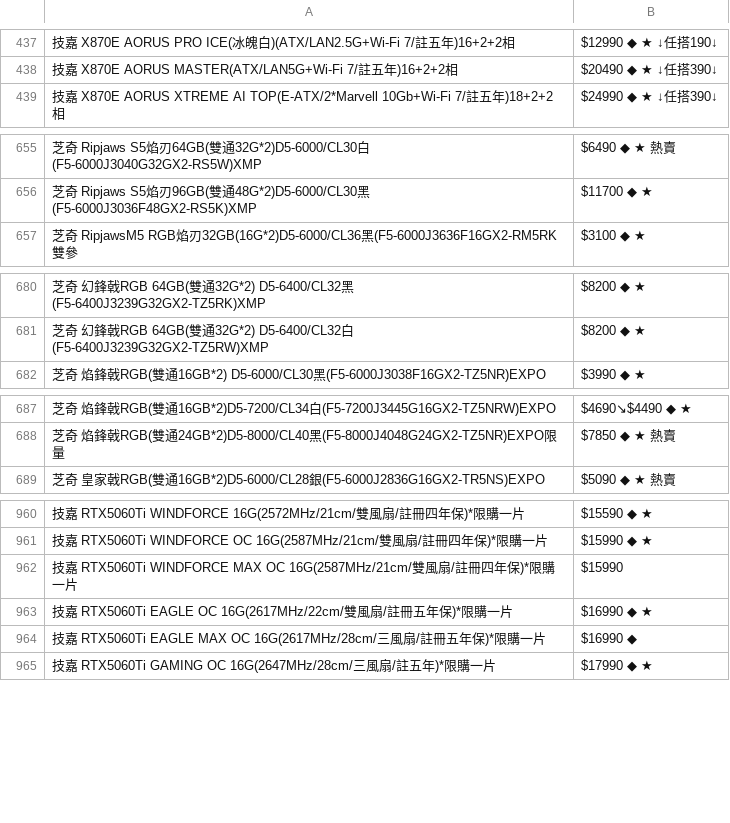
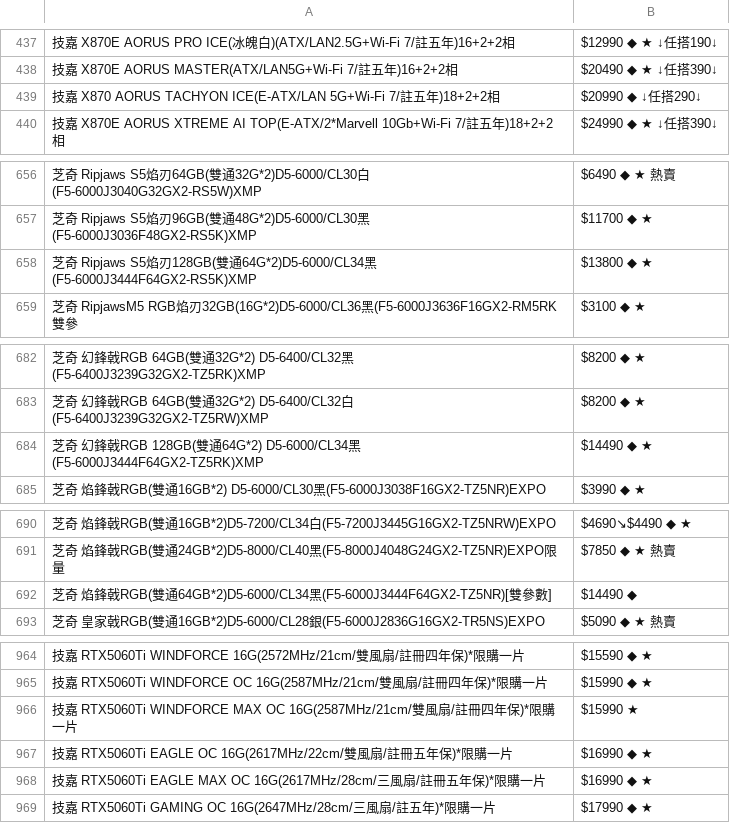
Before and after one commit to suouwang/ops_mid, a CSV file: api.csv, drawn as a sheet; only a part is shown, gaps mark what is left out; addresses are those after the commit; the diff covers the shown part only; the diff names each change by its address in the sheet, - before the commit and + after, or states it on an @@ line.

```diff
--- a/api.csv
+++ b/api.csv
+row 439: 技嘉 X870 AORUS TACHYON ICE(E-ATX/LAN 5G+Wi-Fi 7/註五年)18+2+2相 | $20990 ◆ ↓任搭290↓
+row 658: 芝奇 Ripjaws S5焰刃128GB(雙通64G*2)D5-6000/CL34黑(F5-6000J3444F64GX2-RS5K)XMP | $13800 ◆ ★
+row 684: 芝奇 幻鋒戟RGB 128GB(雙通64G*2) D5-6000/CL34黑(F5-6000J3444F64GX2-TZ5RK)XMP | $14490 ◆ ★
+row 692: 芝奇 焰鋒戟RGB(雙通64GB*2)D5-6000/CL34黑(F5-6000J3444F64GX2-TZ5NR)[雙參數] | $14490 ◆
-B966: $15990
+B966: $15990 ★
-B968: $16990 ◆
+B968: $16990 ◆ ★
```
Also changed, not shown: 2 added rows and 4 edited cells elsewhere in this file, 1 other file.
